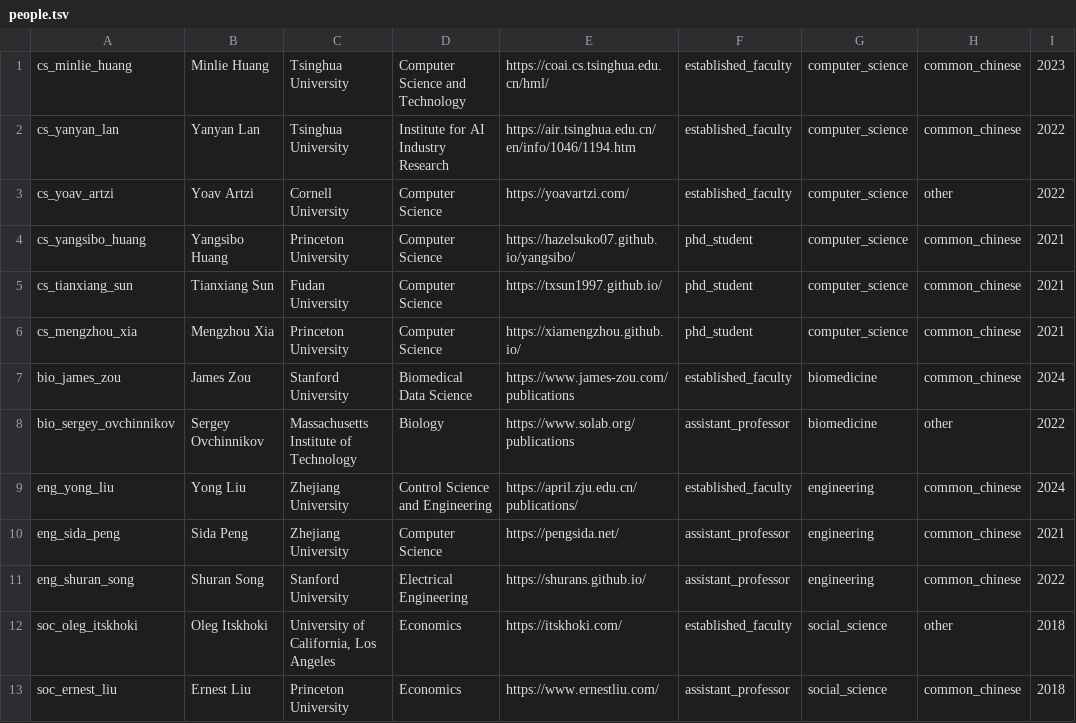
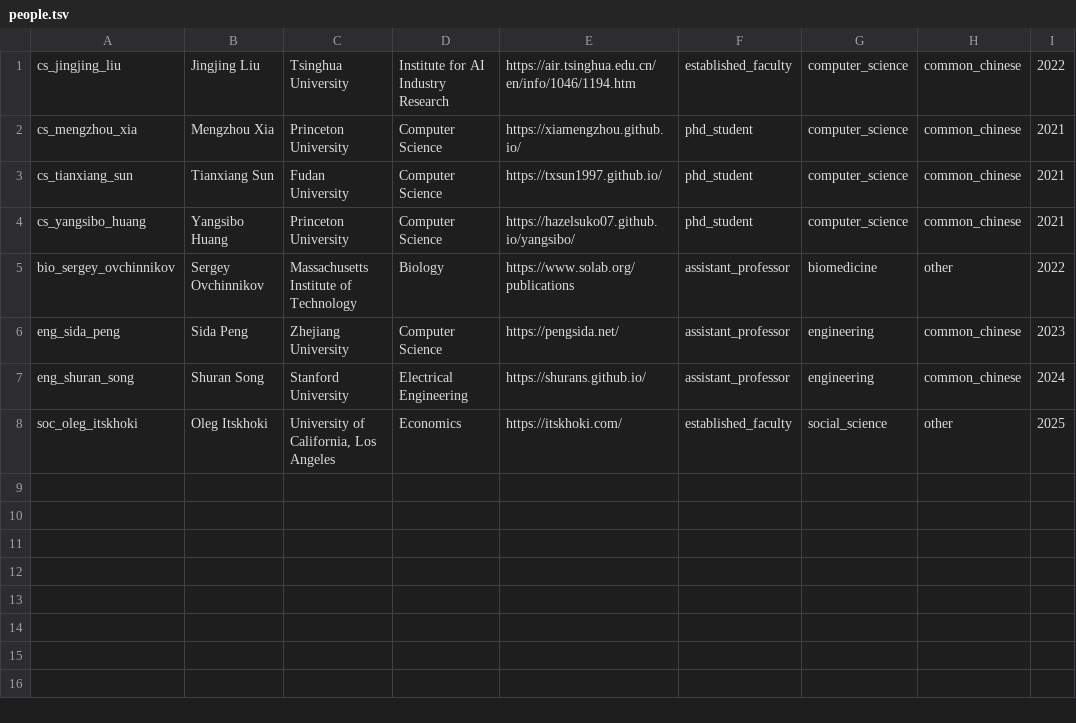
Before and after one commit to wangyeyu1129/paper-author-searcher, a TSV file: data/benchmark/holdout_v2/people.tsv, drawn as a sheet.

Commit message:
data(benchmark): second hold-out set, read from public pages without the paid API

```diff
--- a/data/benchmark/holdout_v2/people.tsv
+++ b/data/benchmark/holdout_v2/people.tsv
@@ -1,13 +1,8 @@
-cs_minlie_huang	Minlie Huang	Tsinghua University	Computer Science and Technology	https://coai.cs.tsinghua.edu.cn/hml/	established_faculty	computer_science	common_chinese	2023
-cs_yanyan_lan	Yanyan Lan	Tsinghua University	Institute for AI Industry Research	https://air.tsinghua.edu.cn/en/info/1046/1194.htm	established_faculty	computer_science	common_chinese	2022
-cs_yoav_artzi	Yoav Artzi	Cornell University	Computer Science	https://yoavartzi.com/	established_faculty	computer_science	other	2022
+cs_jingjing_liu	Jingjing Liu	Tsinghua University	Institute for AI Industry Research	https://air.tsinghua.edu.cn/en/info/1046/1194.htm	established_faculty	computer_science	common_chinese	2022
+cs_mengzhou_xia	Mengzhou Xia	Princeton University	Computer Science	https://xiamengzhou.github.io/	phd_student	computer_science	common_chinese	2021
+cs_tianxiang_sun	Tianxiang Sun	Fudan University	Computer Science	https://txsun1997.github.io/	phd_student	computer_science	common_chinese	2021
 cs_yangsibo_huang	Yangsibo Huang	Princeton University	Computer Science	https://hazelsuko07.github.io/yangsibo/	phd_student	computer_science	common_chinese	2021
-cs_tianxiang_sun	Tianxiang Sun	Fudan University	Computer Science	https://txsun1997.github.io/	phd_student	computer_science	common_chinese	2021
-cs_mengzhou_xia	Mengzhou Xia	Princeton University	Computer Science	https://xiamengzhou.github.io/	phd_student	computer_science	common_chinese	2021
-bio_james_zou	James Zou	Stanford University	Biomedical Data Science	https://www.james-zou.com/publications	established_faculty	biomedicine	common_chinese	2024
 bio_sergey_ovchinnikov	Sergey Ovchinnikov	Massachusetts Institute of Technology	Biology	https://www.solab.org/publications	assistant_professor	biomedicine	other	2022
-eng_yong_liu	Yong Liu	Zhejiang University	Control Science and Engineering	https://april.zju.edu.cn/publications/	established_faculty	engineering	common_chinese	2024
-eng_sida_peng	Sida Peng	Zhejiang University	Computer Science	https://pengsida.net/	assistant_professor	engineering	common_chinese	2021
-eng_shuran_song	Shuran Song	Stanford University	Electrical Engineering	https://shurans.github.io/	assistant_professor	engineering	common_chinese	2022
-soc_oleg_itskhoki	Oleg Itskhoki	University of California, Los Angeles	Economics	https://itskhoki.com/	established_faculty	social_science	other	2018
-soc_ernest_liu	Ernest Liu	Princeton University	Economics	https://www.ernestliu.com/	assistant_professor	social_science	common_chinese	2018
+eng_sida_peng	Sida Peng	Zhejiang University	Computer Science	https://pengsida.net/	assistant_professor	engineering	common_chinese	2023
+eng_shuran_song	Shuran Song	Stanford University	Electrical Engineering	https://shurans.github.io/	assistant_professor	engineering	common_chinese	2024
+soc_oleg_itskhoki	Oleg Itskhoki	University of California, Los Angeles	Economics	https://itskhoki.com/	established_faculty	social_science	other	2025
```
Also changed, not shown: 26 other files.
